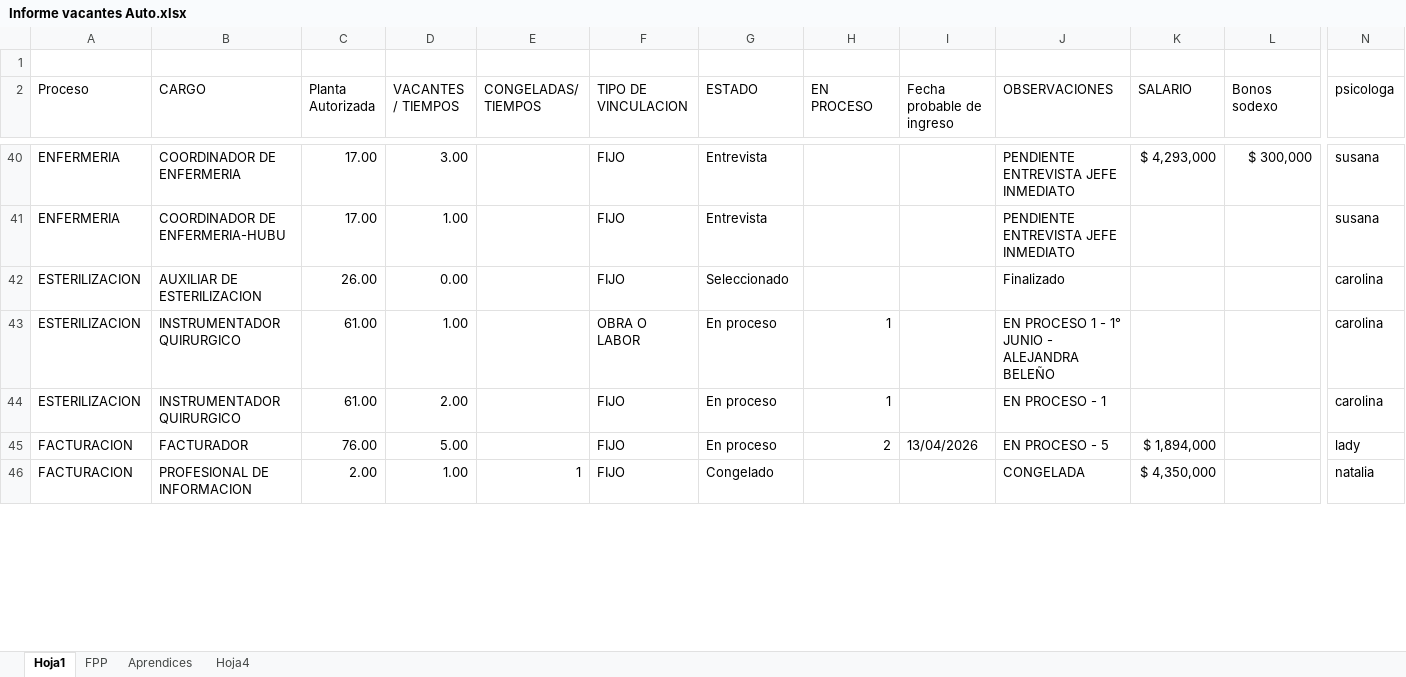
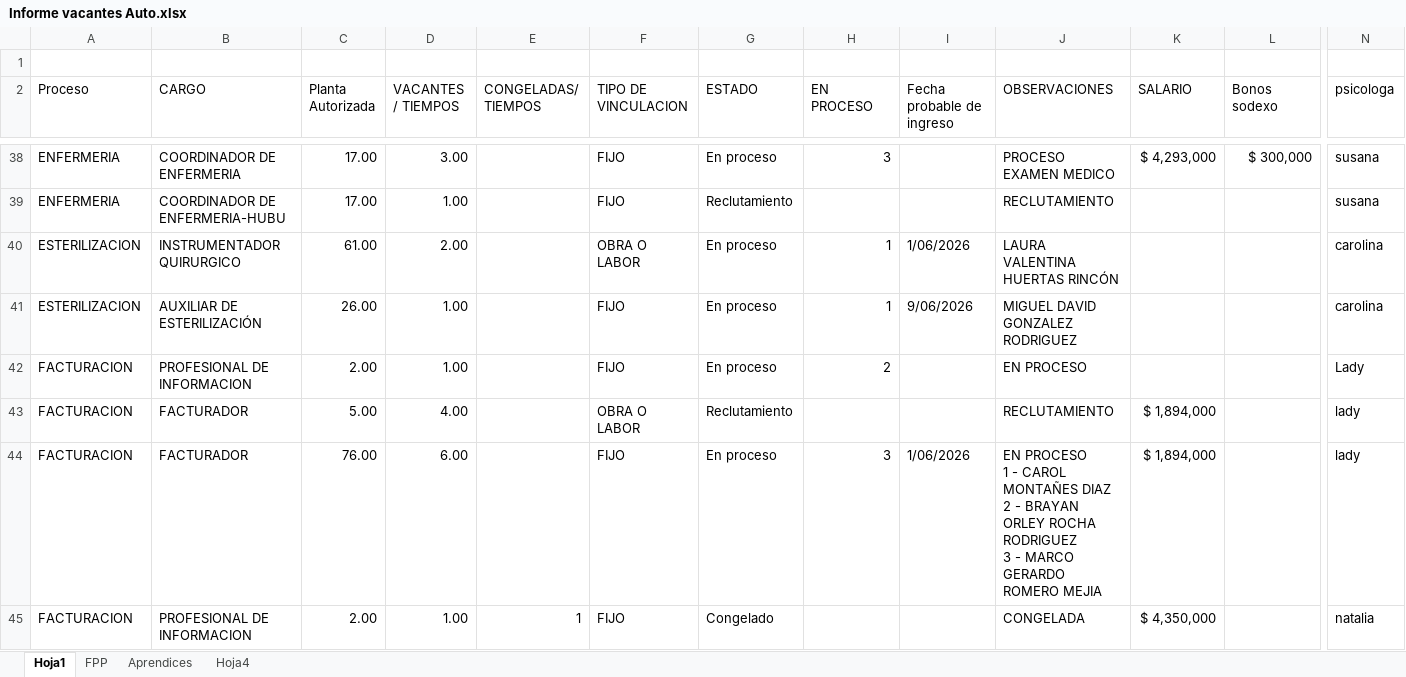
Before and after one commit to santiago978600-commits/Vacantes, an Excel workbook: Informe vacantes Auto.xlsx, sheet Hoja1, drawn as a sheet; only a part is shown, gaps mark what is left out; values as stored, in another font and other column widths than the file's, no cell formats; table styles not drawn; removed rows and columns are numbered as before the commit, all else as after; rows hold the shown columns only; ↵ is a line break in a cell; the diff covers the shown part only; the diff names each change by its address in the sheet, - before the commit and + after, or states it on an @@ line.

```diff
--- a/Informe vacantes Auto.xlsx (sheet Hoja1)
+++ b/Informe vacantes Auto.xlsx (sheet Hoja1)
-G38 (ESTADO): Entrevista
+G38 (ESTADO): En proceso
-H38 (EN PROCESO): (empty)
+H38 (EN PROCESO): 3
-J38 (OBSERVACIONES): PENDIENTE ENTREVISTA JEFE INMEDIATO
+J38 (OBSERVACIONES): PROCESO EXAMEN MEDICO
-G39 (ESTADO): Entrevista
+G39 (ESTADO): Reclutamiento
-J39 (OBSERVACIONES): PENDIENTE ENTREVISTA JEFE INMEDIATO
+J39 (OBSERVACIONES): RECLUTAMIENTO
-row 42: ESTERILIZACION | AUXILIAR DE ESTERILIZACION | 26.00 | 0.00 |  | FIJO | Seleccionado |  |  | Finalizado |  |  | carolina
-D40 (VACANTES / TIEMPOS): 1.00
+D40 (VACANTES / TIEMPOS): 2.00
-I40 (Fecha probable de ingreso): (empty)
+I40 (Fecha probable de ingreso): 1/06/2026
-J40 (OBSERVACIONES): EN PROCESO 1 - 1° JUNIO - ALEJANDRA BELEÑO
+J40 (OBSERVACIONES): LAURA VALENTINA HUERTAS RINCÓN
-B41 (CARGO): INSTRUMENTADOR QUIRURGICO
+B41 (CARGO): AUXILIAR DE ESTERILIZACIÓN
-C41 (Planta Autorizada): 61.00
+C41 (Planta Autorizada): 26.00
-D41 (VACANTES / TIEMPOS): 2.00
+D41 (VACANTES / TIEMPOS): 1.00
-I41 (Fecha probable de ingreso): (empty)
+I41 (Fecha probable de ingreso): 9/06/2026
-J41 (OBSERVACIONES): EN PROCESO - 1
+J41 (OBSERVACIONES): MIGUEL DAVID GONZALEZ RODRIGUEZ
+row 42: FACTURACION | PROFESIONAL DE INFORMACION | 2.00 | 1.00 |  | FIJO | En proceso | 2 |  | EN PROCESO |  |  | Lady
+row 43: FACTURACION | FACTURADOR | 5.00 | 4.00 |  | OBRA O LABOR | Reclutamiento |  |  | RECLUTAMIENTO | $ 1,894,000 |  | lady
-D44 (VACANTES / TIEMPOS): 5.00
+D44 (VACANTES / TIEMPOS): 6.00
-H44 (EN PROCESO): 2
+H44 (EN PROCESO): 3
-I44 (Fecha probable de ingreso): 13/04/2026
+I44 (Fecha probable de ingreso): 1/06/2026
-J44 (OBSERVACIONES): EN PROCESO - 5
+J44 (OBSERVACIONES): EN PROCESO ↵ 1 - CAROL MONTAÑES DIAZ ↵ 2 - BRAYAN ORLEY ROCHA RODRIGUEZ ↵ 3 - MARCO GERARDO ROMERO MEJIA
```
Also changed, not shown: 17 added rows, 28 removed rows and 109 edited cells elsewhere in this sheet, sheet Aprendices, sheet FPP, cell formats, 3 other files.
